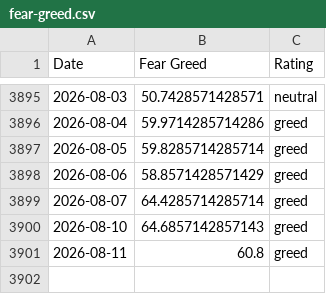
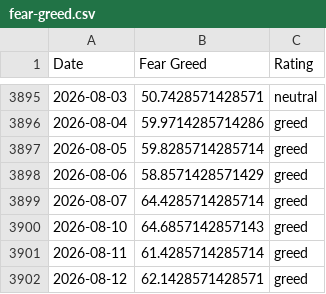
Before and after one commit to Liu6ww/fear-greed-seed, a CSV file: seeds/fear_greed/fear-greed.csv, drawn as a sheet; only a part is shown, gaps mark what is left out.

```diff
--- a/seeds/fear_greed/fear-greed.csv
+++ b/seeds/fear_greed/fear-greed.csv
@@ -3900,2 +3900,3 @@ Date,Fear Greed,Rating
 2026-08-10,64.6857142857143,greed
-2026-08-11,60.8,greed
+2026-08-11,61.4285714285714,greed
+2026-08-12,62.1428571428571,greed
```
